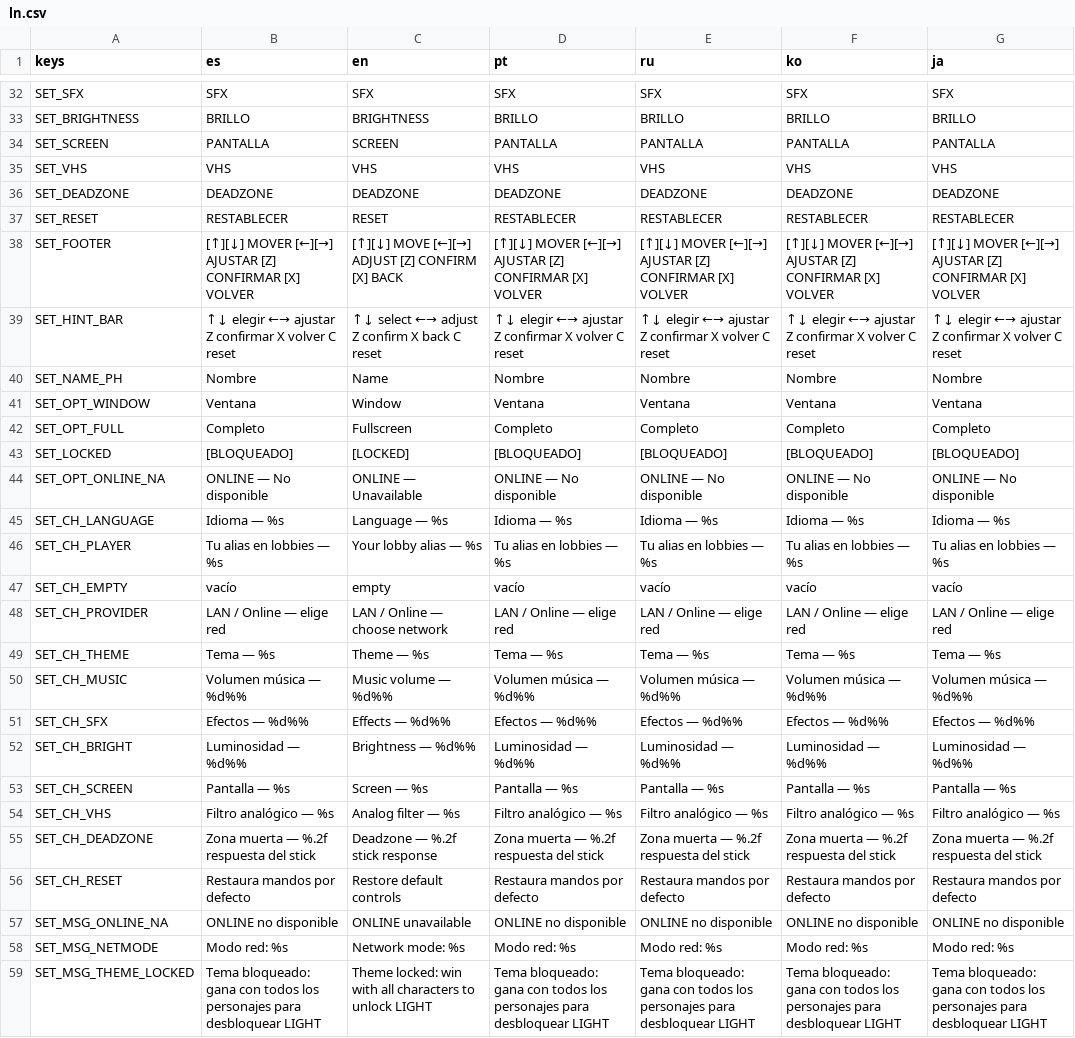
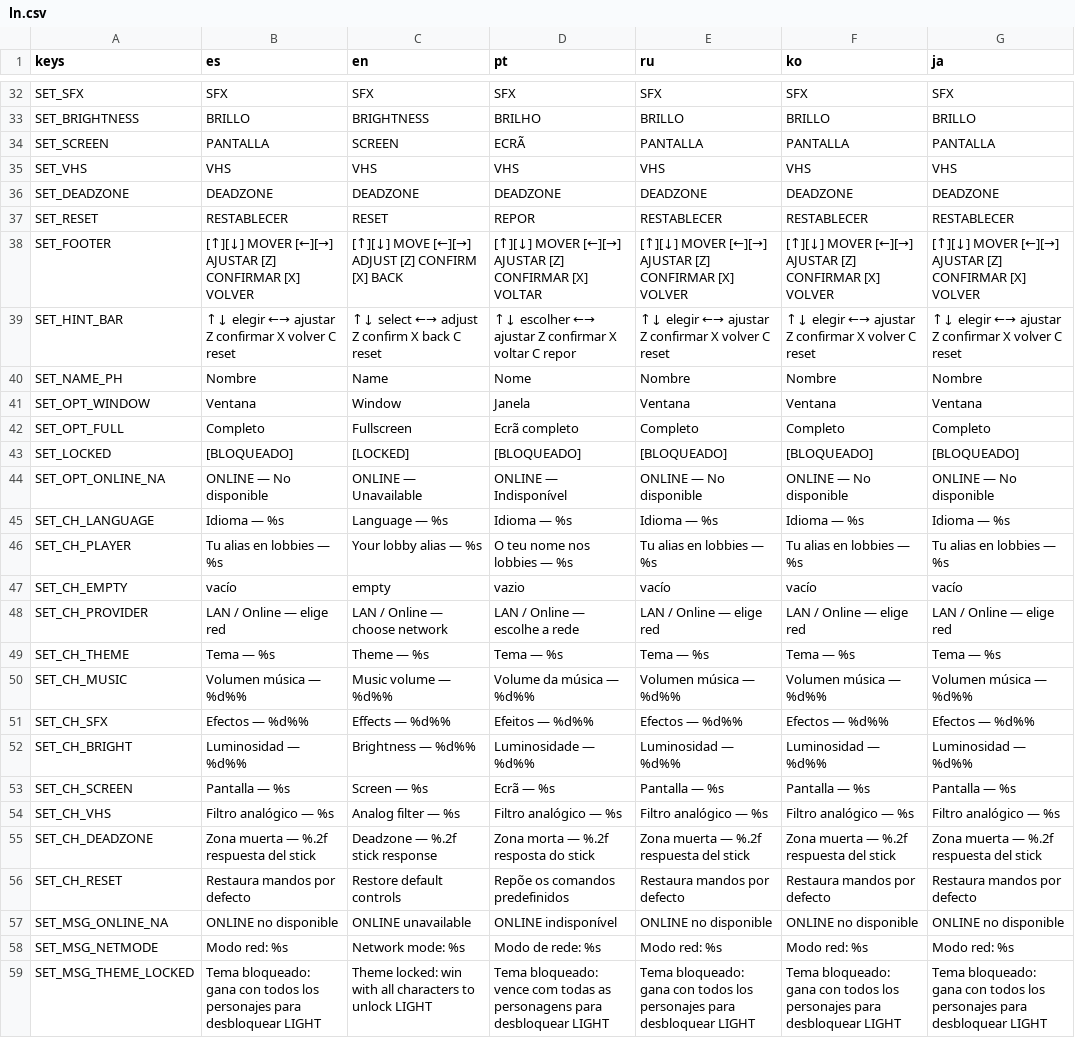
Before and after one commit to ABCzxcqwe/Darker-Than-Darkness, a CSV file: ln/ln.csv, drawn as a sheet; only a part is shown, gaps mark what is left out; the diff covers the shown part only; the diff names each change by its address in the sheet, - before the commit and + after, or states it on an @@ line.

Commit message:
he acabo con todos

```diff
--- a/ln/ln.csv
+++ b/ln/ln.csv
-D33 (pt): BRILLO
+D33 (pt): BRILHO
-D34 (pt): PANTALLA
+D34 (pt): ECRÃ
-D37 (pt): RESTABLECER
+D37 (pt): REPOR
-D38 (pt): …CONFIRMAR [X] VOLVER
+D38 (pt): …CONFIRMAR [X] VOLTAR
-D39 (pt): ↑↓ elegir ←→ ajustar Z confirmar X volver C reset
+D39 (pt): ↑↓ escolher ←→ ajustar Z confirmar X voltar C repor
-D40 (pt): Nombre
+D40 (pt): Nome
-D41 (pt): Ventana
+D41 (pt): Janela
-D42 (pt): Completo
+D42 (pt): Ecrã completo
-D44 (pt): ONLINE — No disponible
+D44 (pt): ONLINE — Indisponível
-D46 (pt): Tu alias en lobbies — %s
+D46 (pt): O teu nome nos lobbies — %s
-D47 (pt): vacío
+D47 (pt): vazio
-D48 (pt): LAN / Online — elige red
+D48 (pt): LAN / Online — escolhe a rede
-D50 (pt): Volumen música — %d%%
+D50 (pt): Volume da música — %d%%
-D51 (pt): Efectos — %d%%
+D51 (pt): Efeitos — %d%%
-D52 (pt): Luminosidad — %d%%
+D52 (pt): Luminosidade — %d%%
-D53 (pt): Pantalla — %s
+D53 (pt): Ecrã — %s
-D55 (pt): Zona muerta — %.2f respuesta del stick
+D55 (pt): Zona morta — %.2f resposta do stick
-D56 (pt): Restaura mandos por defecto
+D56 (pt): Repõe os comandos predefinidos
-D57 (pt): ONLINE no disponible
+D57 (pt): ONLINE indisponível
-D58 (pt): Modo red: %s
+D58 (pt): Modo de rede: %s
-D59 (pt): Tema bloqueado: gana con todos los personajes para desbloquear…
+D59 (pt): Tema bloqueado: vence com todas as personagens para desbloquear…
```
Also changed, not shown: 137 edited cells elsewhere in this file, 5 other files.
